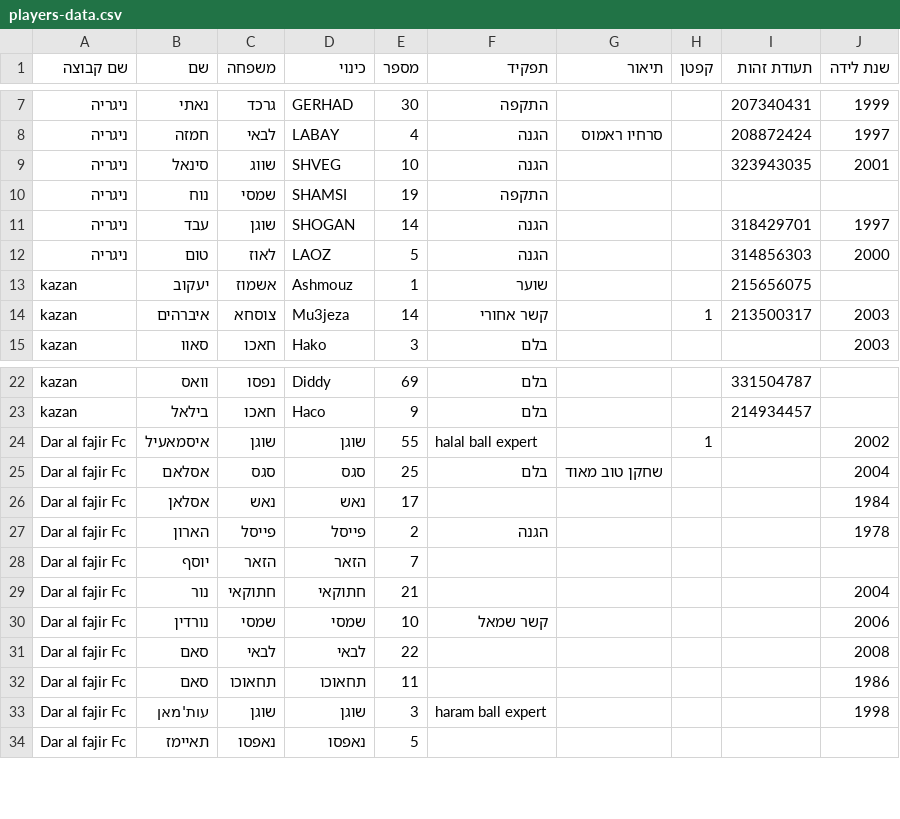
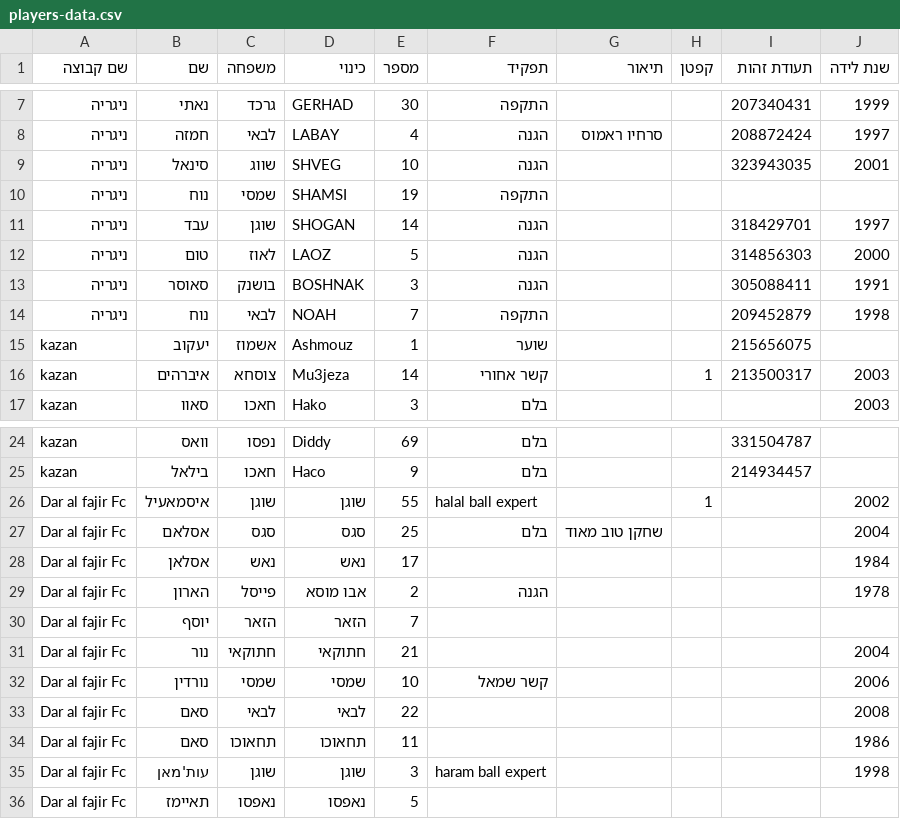
Before and after one commit to Amirlabai/ramadan-tournament, a CSV file: players-data.csv, drawn as a sheet; only a part is shown, gaps mark what is left out.

```diff
--- a/players-data.csv
+++ b/players-data.csv
@@ -12,2 +12,4 @@
 ניגריה,טום,לאוז,LAOZ,5,הגנה,,,314856303,2000
+ניגריה,סאוסר,בושנק,BOSHNAK,3,הגנה,,,305088411,1991
+ניגריה,נוח,לבאי,NOAH,7,התקפה,,,209452879,1998
 kazan,יעקוב,אשמוז,Ashmouz,1,שוער,,,215656075,
@@ -26,3 +28,3 @@ Dar al fajir Fc,אסלאם,סגס,סגס,25,בלם,שחקן טוב מאוד,,,20
 Dar al fajir Fc,אסלאן,נאש,נאש,17,,,,,1984
-Dar al fajir Fc,הארון,פייסל,פייסל,2,הגנה,,,,1978
+Dar al fajir Fc,הארון,פייסל,אבו מוסא,2,הגנה,,,,1978
 Dar al fajir Fc,יוסף,הזאר,הזאר,7,,,,,
```
Also changed, not shown: 11 other files.
